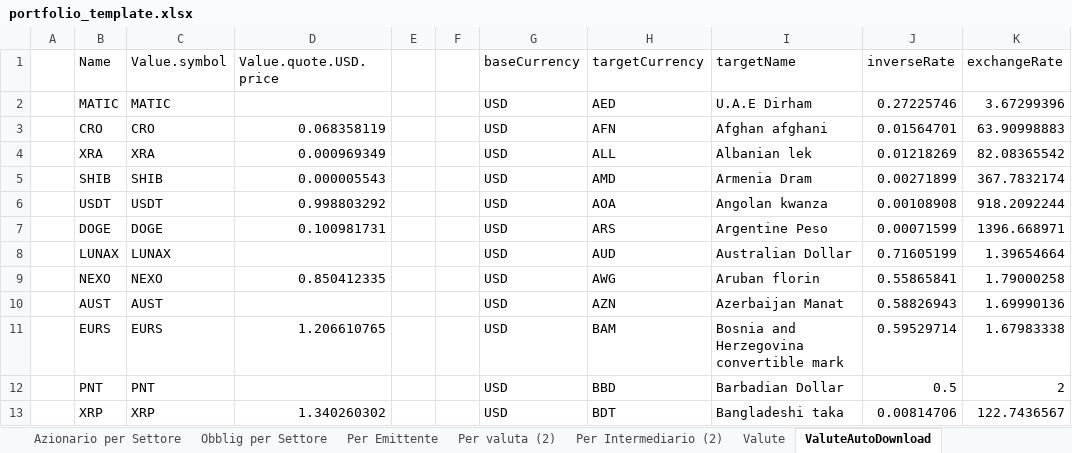
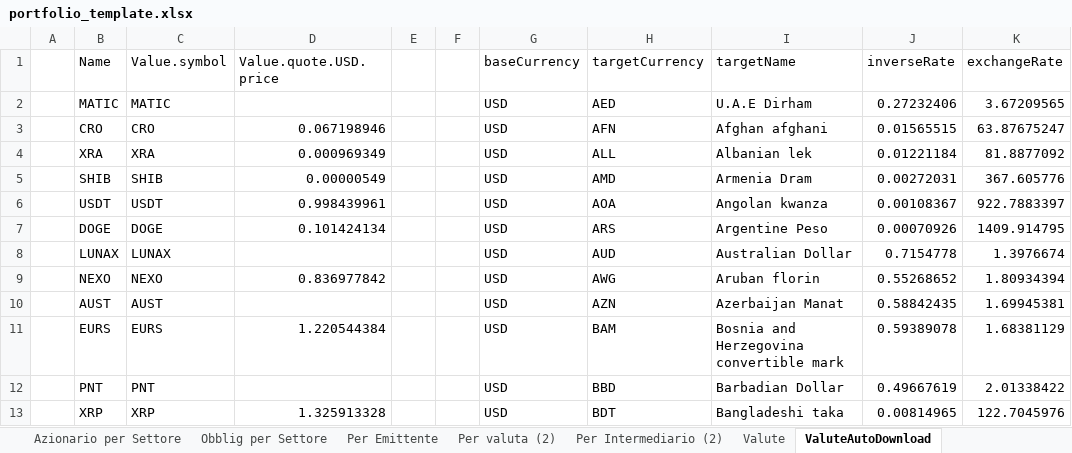
Before and after one commit to pamontag-org-ghe/portfolio-tracker-web, an Excel workbook: docs/assets/portfolio_template.xlsx, sheet ValuteAutoDownload, drawn as a sheet; only a part is shown; values as stored, in another font and other column widths than the file's, no borders; table styles not drawn; the diff covers the shown part only; the diff names each change by its address in the sheet, - before the commit and + after, or states it on an @@ line.

```diff
--- a/docs/assets/portfolio_template.xlsx (sheet ValuteAutoDownload)
+++ b/docs/assets/portfolio_template.xlsx (sheet ValuteAutoDownload)
-J2 (inverseRate): 0.27225746
+J2 (inverseRate): 0.27232406
-K2 (exchangeRate): 3.67299396
+K2 (exchangeRate): 3.67209565
-D3 (Value.quote.USD.price): 0.068358119
+D3 (Value.quote.USD.price): 0.067198946
-J3 (inverseRate): 0.01564701
+J3 (inverseRate): 0.01565515
-K3 (exchangeRate): 63.90998883
+K3 (exchangeRate): 63.87675247
-J4 (inverseRate): 0.01218269
+J4 (inverseRate): 0.01221184
-K4 (exchangeRate): 82.08365542
+K4 (exchangeRate): 81.8877092
-D5 (Value.quote.USD.price): 0.000005543
+D5 (Value.quote.USD.price): 0.00000549
-J5 (inverseRate): 0.00271899
+J5 (inverseRate): 0.00272031
-K5 (exchangeRate): 367.7832174
+K5 (exchangeRate): 367.605776
-D6 (Value.quote.USD.price): 0.998803292
+D6 (Value.quote.USD.price): 0.998439961
-J6 (inverseRate): 0.00108908
+J6 (inverseRate): 0.00108367
-K6 (exchangeRate): 918.2092244
+K6 (exchangeRate): 922.7883397
-D7 (Value.quote.USD.price): 0.100981731
+D7 (Value.quote.USD.price): 0.101424134
-J7 (inverseRate): 0.00071599
+J7 (inverseRate): 0.00070926
-K7 (exchangeRate): 1396.668971
+K7 (exchangeRate): 1409.914795
-J8 (inverseRate): 0.71605199
+J8 (inverseRate): 0.7154778
-K8 (exchangeRate): 1.39654664
+K8 (exchangeRate): 1.3976674
-D9 (Value.quote.USD.price): 0.850412335
+D9 (Value.quote.USD.price): 0.836977842
-J9 (inverseRate): 0.55865841
+J9 (inverseRate): 0.55268652
-K9 (exchangeRate): 1.79000258
+K9 (exchangeRate): 1.80934394
-J10 (inverseRate): 0.58826943
+J10 (inverseRate): 0.58842435
-K10 (exchangeRate): 1.69990136
+K10 (exchangeRate): 1.69945381
-D11 (Value.quote.USD.price): 1.206610765
+D11 (Value.quote.USD.price): 1.220544384
-J11 (inverseRate): 0.59529714
+J11 (inverseRate): 0.59389078
-K11 (exchangeRate): 1.67983338
+K11 (exchangeRate): 1.68381129
-J12 (inverseRate): 0.5
+J12 (inverseRate): 0.49667619
-K12 (exchangeRate): 2
+K12 (exchangeRate): 2.01338422
-D13 (Value.quote.USD.price): 1.340260302
+D13 (Value.quote.USD.price): 1.325913328
-J13 (inverseRate): 0.00814706
+J13 (inverseRate): 0.00814965
-K13 (exchangeRate): 122.7436567
+K13 (exchangeRate): 122.7045976
```
Also changed, not shown: 276 edited cells elsewhere in this sheet, sheet Stato patrimoniale, sheet Transactions_Buy, sheet Dividends, sheet Per stock, sheet Operazioni, sheet Transaction_Sell, 13 more sheets, formulas that keep their value, charts or pictures, 21 other files.
